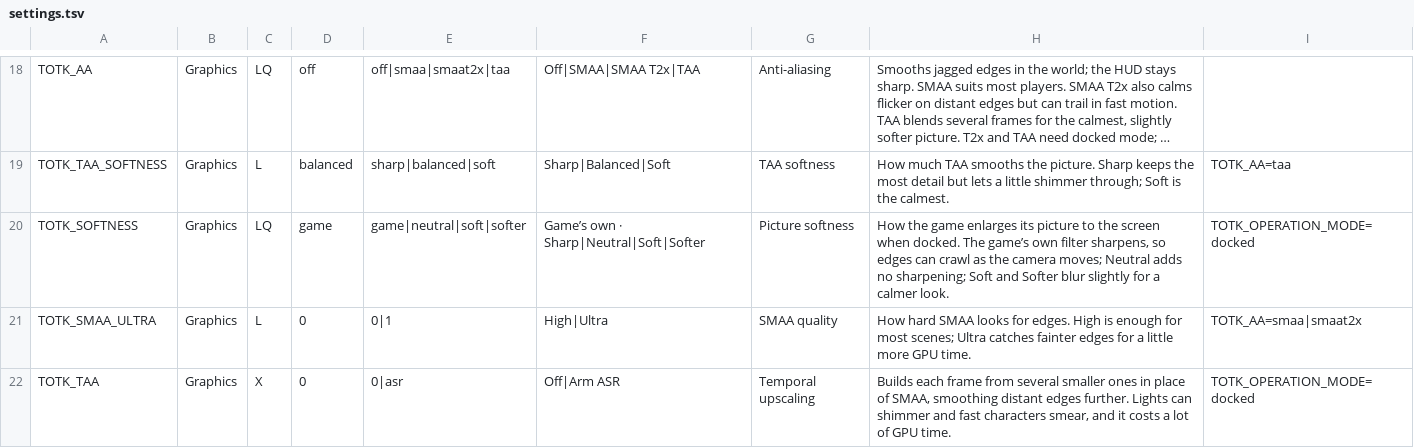
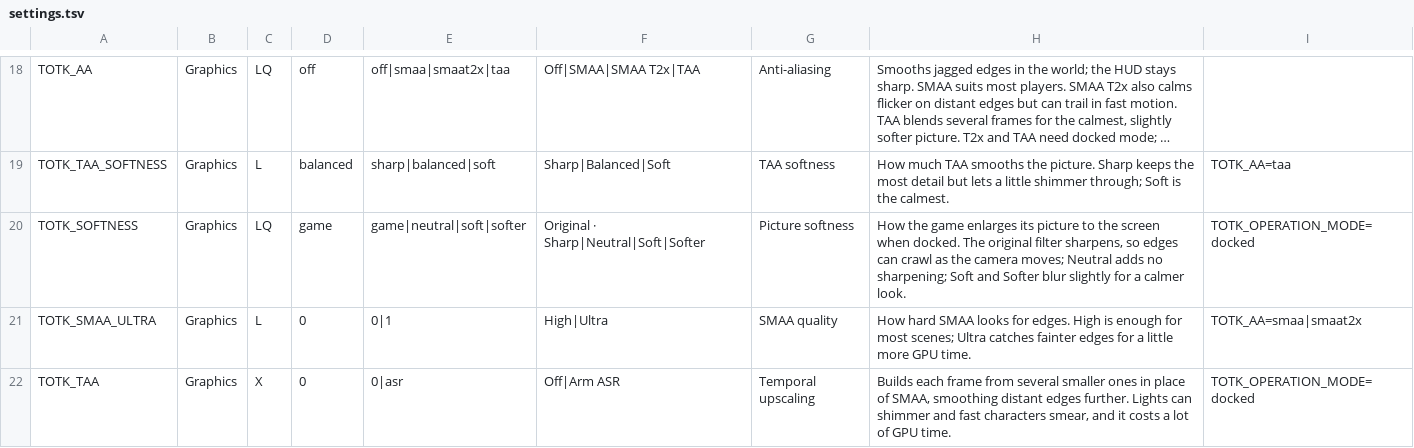
Before and after one commit to winterskycode/freudentranen, a TSV file: port/android/app/assets/settings.tsv, drawn as a sheet; only a part is shown, gaps mark what is left out; long unchanged cells end in …; the diff names each change by its address in the sheet, - before the commit and + after, or states it on an @@ line.

```diff
--- a/port/android/app/assets/settings.tsv
+++ b/port/android/app/assets/settings.tsv
-F20: Game’s own · Sharp|Neutral|Soft|Softer
+F20: Original · Sharp|Neutral|Soft|Softer
-H20: …docked. The game’s own filter sharpens,…
+H20: …docked. The original filter sharpens,…
```
Also changed, not shown: 1 other file.
